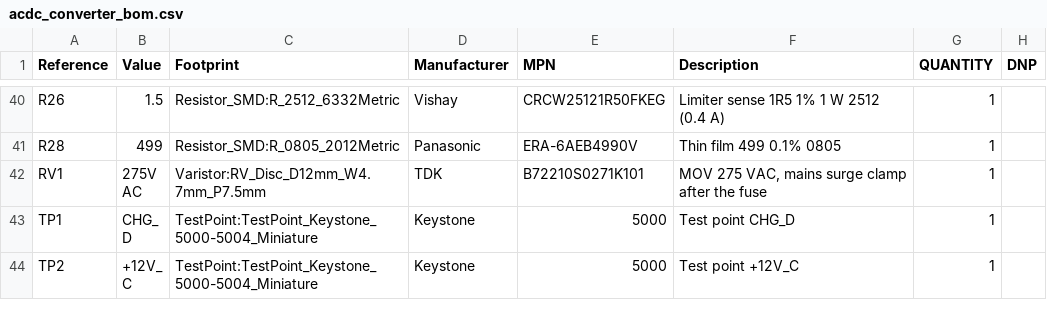
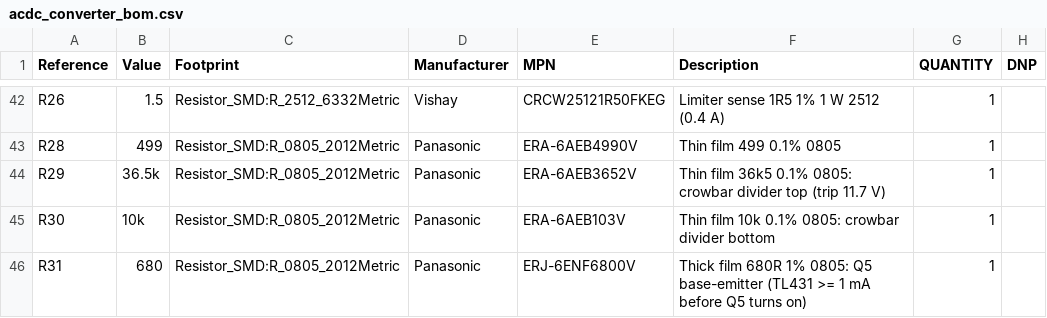
Before and after one commit to MatejGomboc/ELF-Schumann-Resonance-Receiver, a CSV file: PCB/acdc_converter/fab/acdc_converter_bom.csv, drawn as a sheet; only a part is shown, gaps mark what is left out; the shorter side is filled out with more unchanged rows; the diff covers the shown part only; the diff names each change by its address in the sheet, - before the commit and + after, or states it on an @@ line.

```diff
--- a/PCB/acdc_converter/fab/acdc_converter_bom.csv
+++ b/PCB/acdc_converter/fab/acdc_converter_bom.csv
+row 44: R29 | 36.5k | Resistor_SMD:R_0805_2012Metric | Panasonic | ERA-6AEB3652V | Thin film 36k5 0.1% 0805: crowbar divider top (trip 11.7 V) | 1
+row 45: R30 | 10k | Resistor_SMD:R_0805_2012Metric | Panasonic | ERA-6AEB103V | Thin film 10k 0.1% 0805: crowbar divider bottom | 1
+row 46: R31 | 680 | Resistor_SMD:R_0805_2012Metric | Panasonic | ERJ-6ENF6800V | Thick film 680R 1% 0805: Q5 base-emitter (TL431 >= 1 mA before Q5 turns on) | 1
```
Also changed, not shown: 5 added rows and 5 edited cells elsewhere in this file, PCB/acdc_converter/fab/acdc_converter_pos.csv, 14 other files.
